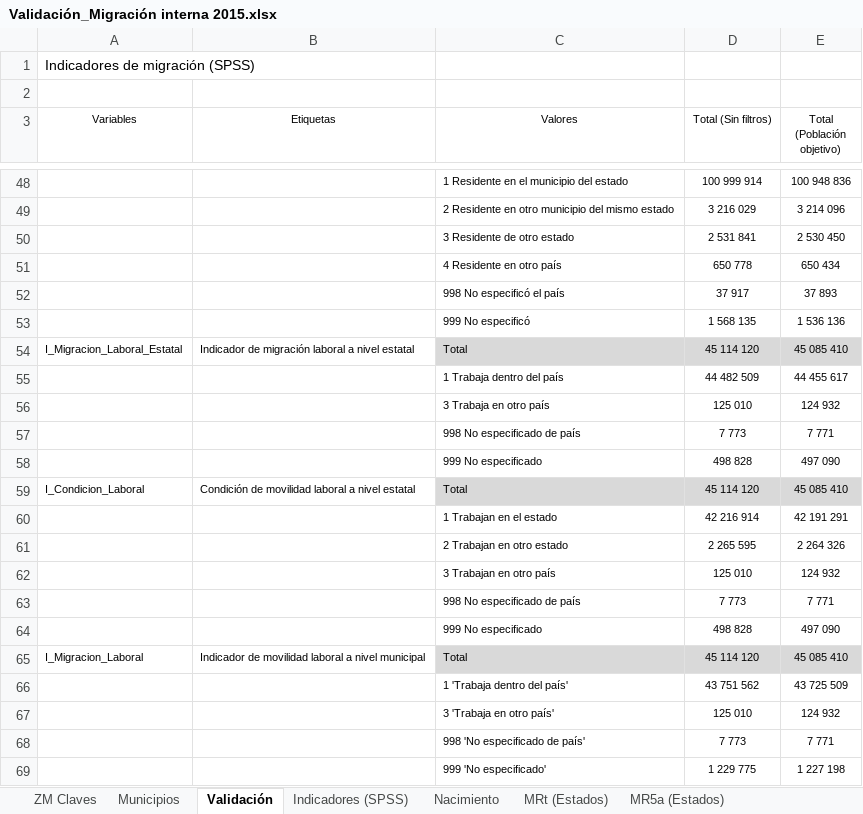
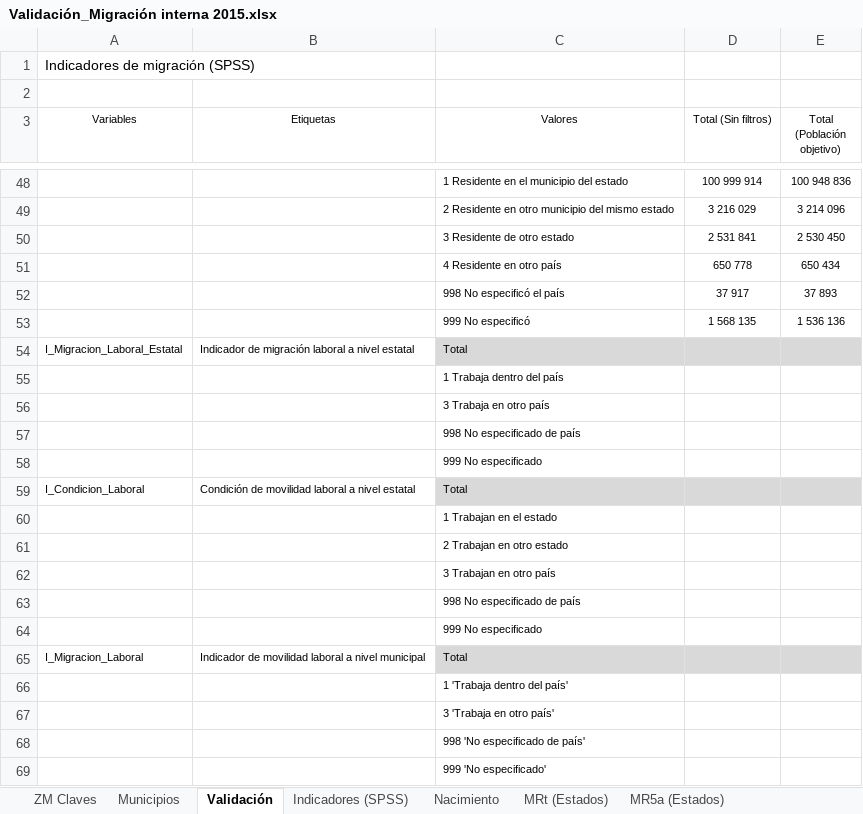
Before and after one commit to dvillasanao/Prontuario_migracion_interna, an Excel workbook: Validación_Migración interna 2015.xlsx, sheet Validación, drawn as a sheet; only a part is shown, gaps mark what is left out; values as stored, in another font and other column widths than the file's, no borders; removed rows and columns are numbered as before the commit, all else as after; the diff covers the shown part only; the diff names each change by its address in the sheet, - before the commit and + after, or states it on an @@ line.

```diff
--- a/Validación_Migración interna 2015.xlsx (sheet Validación)
+++ b/Validación_Migración interna 2015.xlsx (sheet Validación)
-D54 (Total (Sin filtros)): 45 114 120
+D54 (Total (Sin filtros)): (empty)
-E54 (Total (Población objetivo)): 45 085 410
+E54 (Total (Población objetivo)): (empty)
-row 55:  |  | 1 Trabaja dentro del país | 44 482 509 | 44 455 617
-row 56:  |  | 3 Trabaja en otro país | 125 010 | 124 932
-row 57:  |  | 998 No especificado de país | 7 773 | 7 771
-row 58:  |  | 999 No especificado | 498 828 | 497 090
+row 55:  |  | 1 Trabaja dentro del país
+row 56:  |  | 3 Trabaja en otro país
+row 57:  |  | 998 No especificado de país
+row 58:  |  | 999 No especificado
-D59 (Total (Sin filtros)): 45 114 120
+D59 (Total (Sin filtros)): (empty)
-E59 (Total (Población objetivo)): 45 085 410
+E59 (Total (Población objetivo)): (empty)
-row 60:  |  | 1 Trabajan en el estado | 42 216 914 | 42 191 291
-row 61:  |  | 2 Trabajan en otro estado | 2 265 595 | 2 264 326
-row 62:  |  | 3 Trabajan en otro país | 125 010 | 124 932
-row 63:  |  | 998 No especificado de país | 7 773 | 7 771
-row 64:  |  | 999 No especificado | 498 828 | 497 090
+row 60:  |  | 1 Trabajan en el estado
+row 61:  |  | 2 Trabajan en otro estado
+row 62:  |  | 3 Trabajan en otro país
+row 63:  |  | 998 No especificado de país
+row 64:  |  | 999 No especificado
-D65 (Total (Sin filtros)): 45 114 120
+D65 (Total (Sin filtros)): (empty)
-E65 (Total (Población objetivo)): 45 085 410
+E65 (Total (Población objetivo)): (empty)
-row 66:  |  | 1 'Trabaja dentro del país' | 43 751 562 | 43 725 509
-row 67:  |  | 3 'Trabaja en otro país' | 125 010 | 124 932
-row 68:  |  | 998 'No especificado de país' | 7 773 | 7 771
-row 69:  |  | 999 'No especificado' | 1 229 775 | 1 227 198
+row 66:  |  | 1 'Trabaja dentro del país'
+row 67:  |  | 3 'Trabaja en otro país'
+row 68:  |  | 998 'No especificado de país'
+row 69:  |  | 999 'No especificado'
```
Also changed, not shown: 23 added rows, 23 removed rows and 6 edited cells elsewhere in this sheet, sheet MTrab (Municipios), sheet MTrab (Estados), Validación_Migración interna 2010.xlsx, 4 other files.
